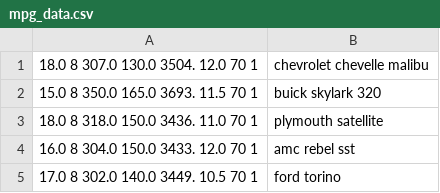
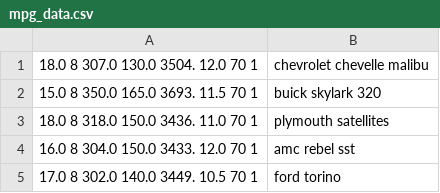
Before and after one commit to Chaithranair/RandomForest, a CSV file: mpg_data.csv, drawn as a sheet; only a part is shown.

Commit message:
update mpg_data.csv

```diff
--- a/mpg_data.csv
+++ b/mpg_data.csv
@@ -2,3 +2,3 @@
 15.0   8   350.0      165.0      3693.      11.5   70  1	"buick skylark 320"
-18.0   8   318.0      150.0      3436.      11.0   70  1	"plymouth satellite"
+18.0   8   318.0      150.0      3436.      11.0   70  1	"plymouth satellites"
 16.0   8   304.0      150.0      3433.      12.0   70  1	"amc rebel sst"
```
